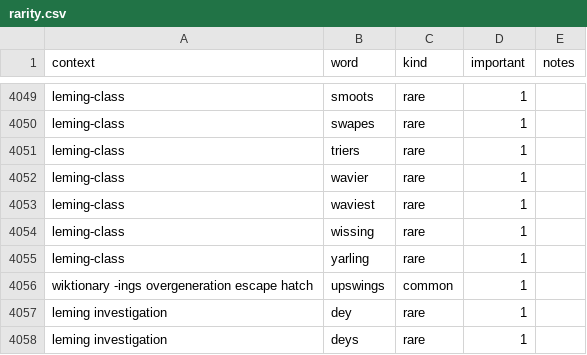
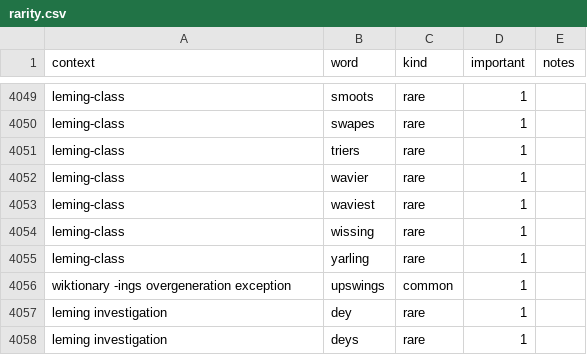
Before and after one commit to paceheart/rhymecrime, a CSV file: curated/rarity.csv, drawn as a sheet; only a part is shown, gaps mark what is left out.

Commit message:
comment tweak

```diff
--- a/curated/rarity.csv
+++ b/curated/rarity.csv
@@ -4055,3 +4055,3 @@ leming-class,wissing,rare,1
 leming-class,yarling,rare,1
-wiktionary -ings overgeneration escape hatch,upswings,common,1
+wiktionary -ings overgeneration exception,upswings,common,1
 leming investigation,dey,rare,1
```
